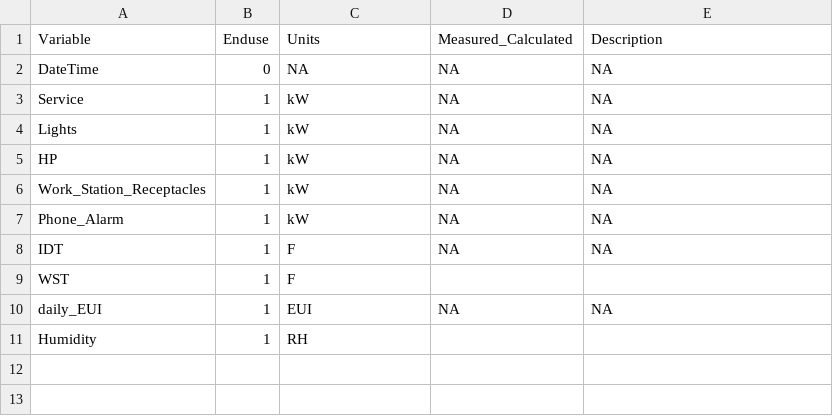
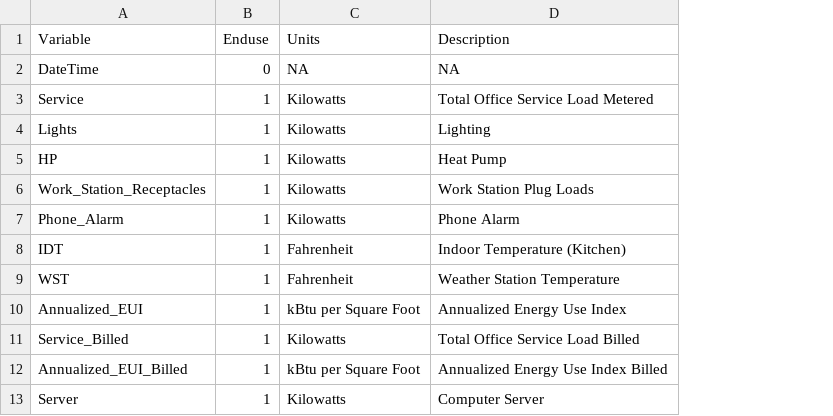
Before and after one commit to EcotopeResearch/Ecotope_GUI, a CSV file: data_dictionary_manual_edit.csv, drawn as a sheet; removed rows and columns are numbered as before the commit, all else as after; the diff names each change by its address in the sheet, - before the commit and + after, or states it on an @@ line.

```diff
--- a/data_dictionary_manual_edit.csv
+++ b/data_dictionary_manual_edit.csv
-column D (Measured_Calculated), rows 2-8: all NA
-C3:C7 (Units): kW
+C3:C7 (Units): Kilowatts
-D3 (Description): NA
+D3 (Description): Total Office Service Load Metered
-D4 (Description): NA
+D4 (Description): Lighting
-D5 (Description): NA
+D5 (Description): Heat Pump
-D6 (Description): NA
+D6 (Description): Work Station Plug Loads
-D7 (Description): NA
+D7 (Description): Phone Alarm
-C8:C9 (Units): F
+C8:C9 (Units): Fahrenheit
-D8 (Description): NA
+D8 (Description): Indoor Temperature (Kitchen)
-D9 (Description): (empty)
+D9 (Description): Weather Station Temperature
-row 10: daily_EUI | 1 | EUI | NA | NA
-row 11: Humidity | 1 | RH
+row 10: Annualized_EUI | 1 | kBtu per Square Foot | Annualized Energy Use Index
+row 11: Service_Billed | 1 | Kilowatts | Total Office Service Load Billed
+row 12: Annualized_EUI_Billed | 1 | kBtu per Square Foot | Annualized Energy Use Index Billed
+row 13: Server | 1 | Kilowatts | Computer Server
```
Also changed, not shown: data_dictionary.csv, 9 other files.
